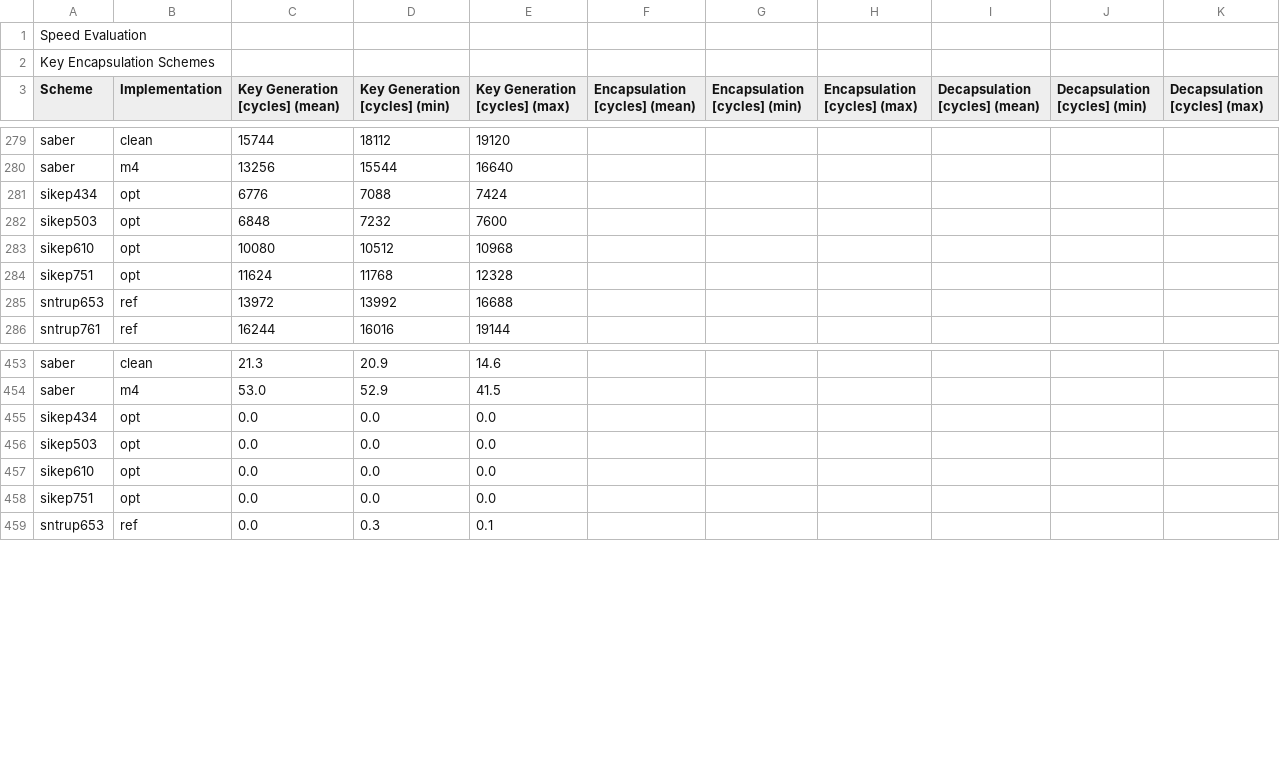
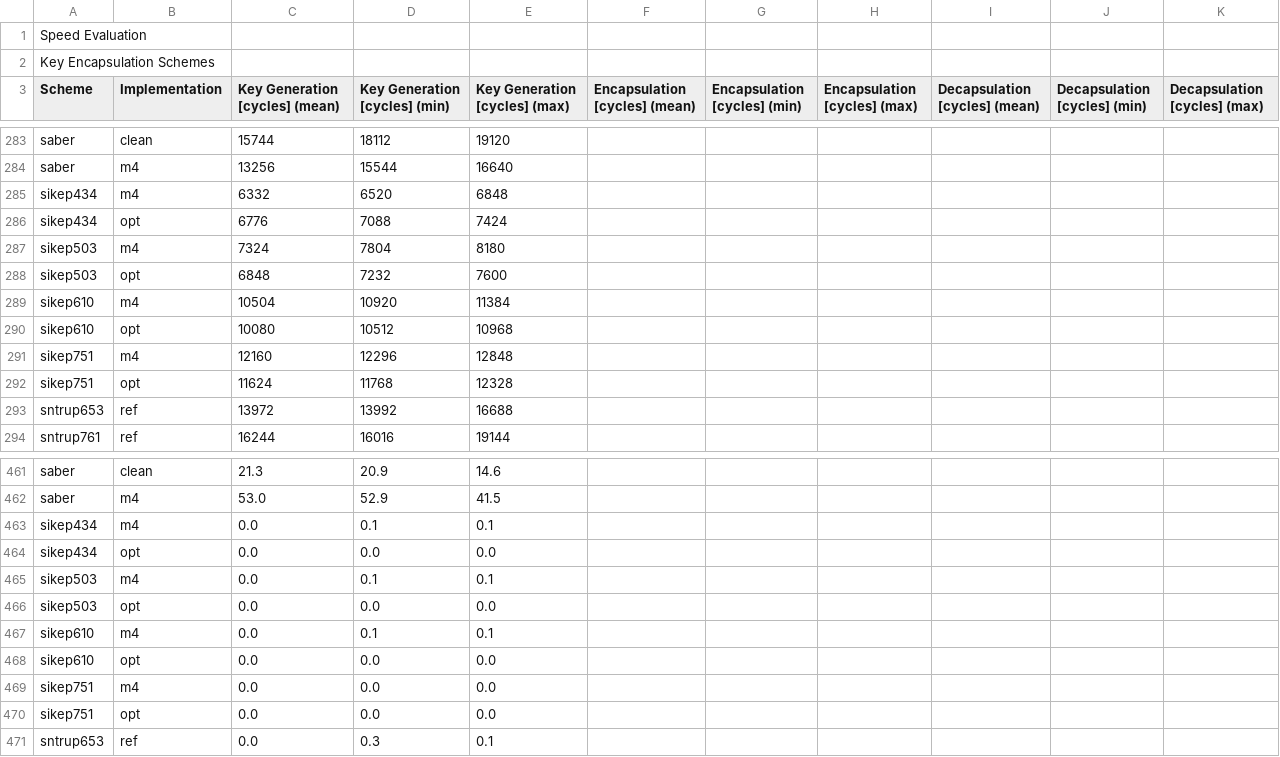
Before and after one commit to mupq/pqm4, a CSV file: benchmarks.csv, drawn as a sheet; only a part is shown, gaps mark what is left out; the diff covers the shown part only; the diff names each change by its address in the sheet, - before the commit and + after, or states it on an @@ line.

```diff
--- a/benchmarks.csv
+++ b/benchmarks.csv
+row 285: sikep434 | m4 | 6332 | 6520 | 6848
+row 287: sikep503 | m4 | 7324 | 7804 | 8180
+row 289: sikep610 | m4 | 10504 | 10920 | 11384
+row 291: sikep751 | m4 | 12160 | 12296 | 12848
+row 463: sikep434 | m4 | 0.0 | 0.1 | 0.1
+row 465: sikep503 | m4 | 0.0 | 0.1 | 0.1
+row 467: sikep610 | m4 | 0.0 | 0.1 | 0.1
+row 469: sikep751 | m4 | 0.0 | 0.0 | 0.0
```
Also changed, not shown: 8 added rows elsewhere in this file, 1 other file.
